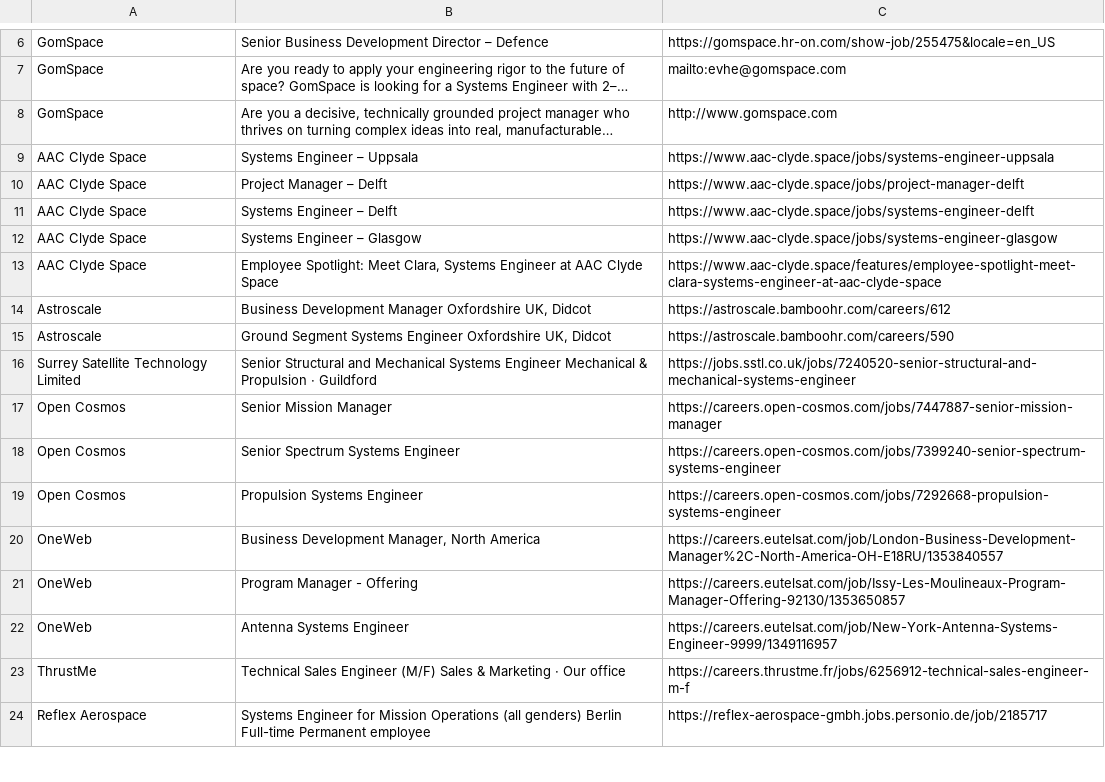
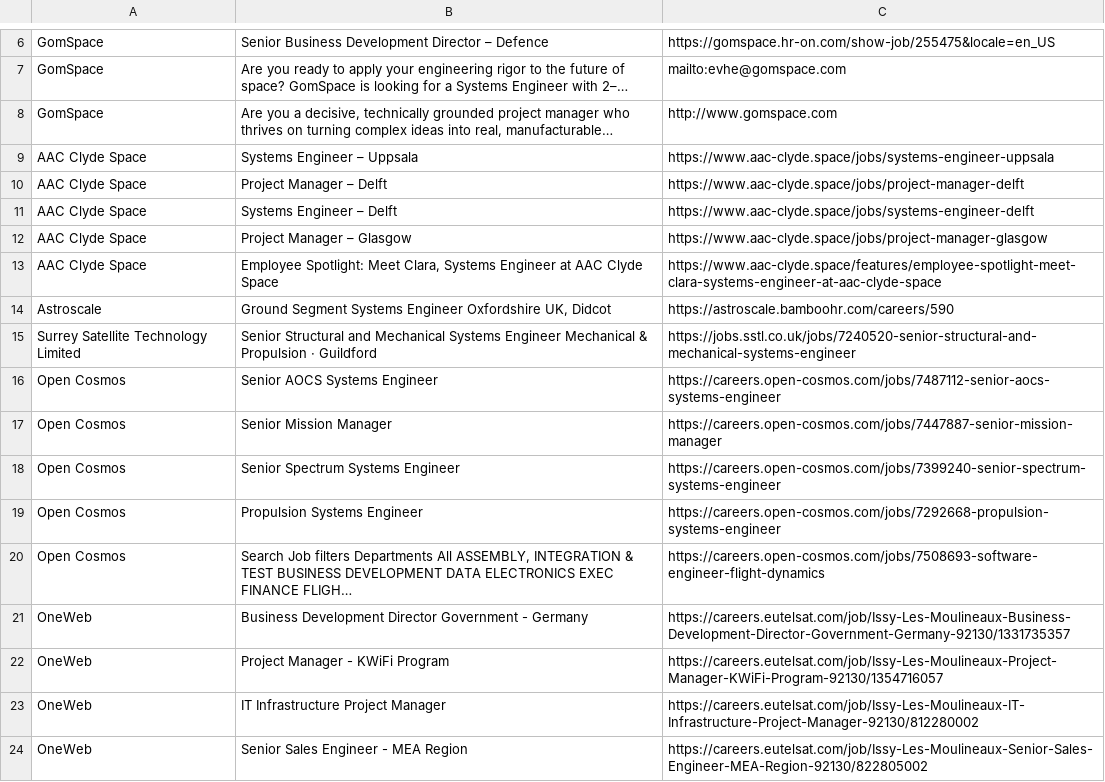
Before and after one commit to gourav1511/newspace-jobs, a CSV file: scraper/Jobs.csv, drawn as a sheet; only a part is shown, gaps mark what is left out; the shorter side is filled out with more unchanged rows; the diff covers the shown part only.

```diff
--- a/scraper/Jobs.csv
+++ b/scraper/Jobs.csv
@@ -11,7 +11,7 @@ AAC Clyde Space,Project Manager – Delft,https://www.aac-clyde.space/jobs/proje
 AAC Clyde Space,Systems Engineer – Delft,https://www.aac-clyde.space/jobs/systems-engineer-delft
-AAC Clyde Space,Systems Engineer – Glasgow,https://www.aac-clyde.space/jobs/systems-engineer-glasgow
+AAC Clyde Space,Project Manager – Glasgow,https://www.aac-clyde.space/jobs/project-manager-glasgow
 AAC Clyde Space,"Employee Spotlight: Meet Clara, Systems Engineer at AAC Clyde Space",https://www.aac-clyde.space/features/employee-spotlight-meet-clara-systems-engineer-at-aac-clyde-space
-Astroscale,"Business Development Manager Oxfordshire UK, Didcot",https://astroscale.bamboohr.com/careers/612
 Astroscale,"Ground Segment Systems Engineer Oxfordshire UK, Didcot",https://astroscale.bamboohr.com/careers/590
 Surrey Satellite Technology Limited,Senior Structural and Mechanical Systems Engineer Mechanical & Propulsion · Guildford,https://jobs.sstl.co.uk/jobs/7240520-senior-structural-and-mechanical-systems-engineer
+Open Cosmos,Senior AOCS Systems Engineer,https://careers.open-cosmos.com/jobs/7487112-senior-aocs-systems-engineer
 Open Cosmos,Senior Mission Manager,https://careers.open-cosmos.com/jobs/7447887-senior-mission-manager
@@ -19,5 +19,6 @@ Open Cosmos,Senior Spectrum Systems Engineer,https://careers.open-cosmos.com/job
 Open Cosmos,Propulsion Systems Engineer,https://careers.open-cosmos.com/jobs/7292668-propulsion-systems-engineer
-OneWeb,"Business Development Manager, North America",https://careers.eutelsat.com/job/London-Business-Development-Manager%2C-North-America-OH-E18RU/1353840557
-OneWeb,Program Manager - Offering,https://careers.eutelsat.com/job/Issy-Les-Moulineaux-Program-Manager-Offering-92130/1353650857
-OneWeb,Antenna Systems Engineer,https://careers.eutelsat.com/job/New-York-Antenna-Systems-Engineer-9999/1349116957
-ThrustMe,Technical Sales Engineer (M/F) Sales & Marketing · Our office,https://careers.thrustme.fr/jobs/6256912-technical-sales-engineer-m-f
+Open Cosmos,"Search Job filters Departments All ASSEMBLY, INTEGRATION & TEST BUSINESS DEVELOPMENT DATA ELECTRONICS EXEC FINANCE FLIGH…",https://careers.open-cosmos.com/jobs/7508693-software-engineer-flight-dynamics
+OneWeb,Business Development Director Government - Germany,https://careers.eutelsat.com/job/Issy-Les-Moulineaux-Business-Development-Director-Government-Germany-92130/1331735357
+OneWeb,Project Manager - KWiFi Program,https://careers.eutelsat.com/job/Issy-Les-Moulineaux-Project-Manager-KWiFi-Program-92130/1354716057
+OneWeb,IT Infrastructure Project Manager,https://careers.eutelsat.com/job/Issy-Les-Moulineaux-IT-Infrastructure-Project-Manager-92130/812280002
+OneWeb,Senior Sales Engineer - MEA Region,https://careers.eutelsat.com/job/Issy-Les-Moulineaux-Senior-Sales-Engineer-MEA-Region-92130/822805002
```
Also changed, not shown: 2 added rows, 3 removed rows and 1 moved row elsewhere in this file.
